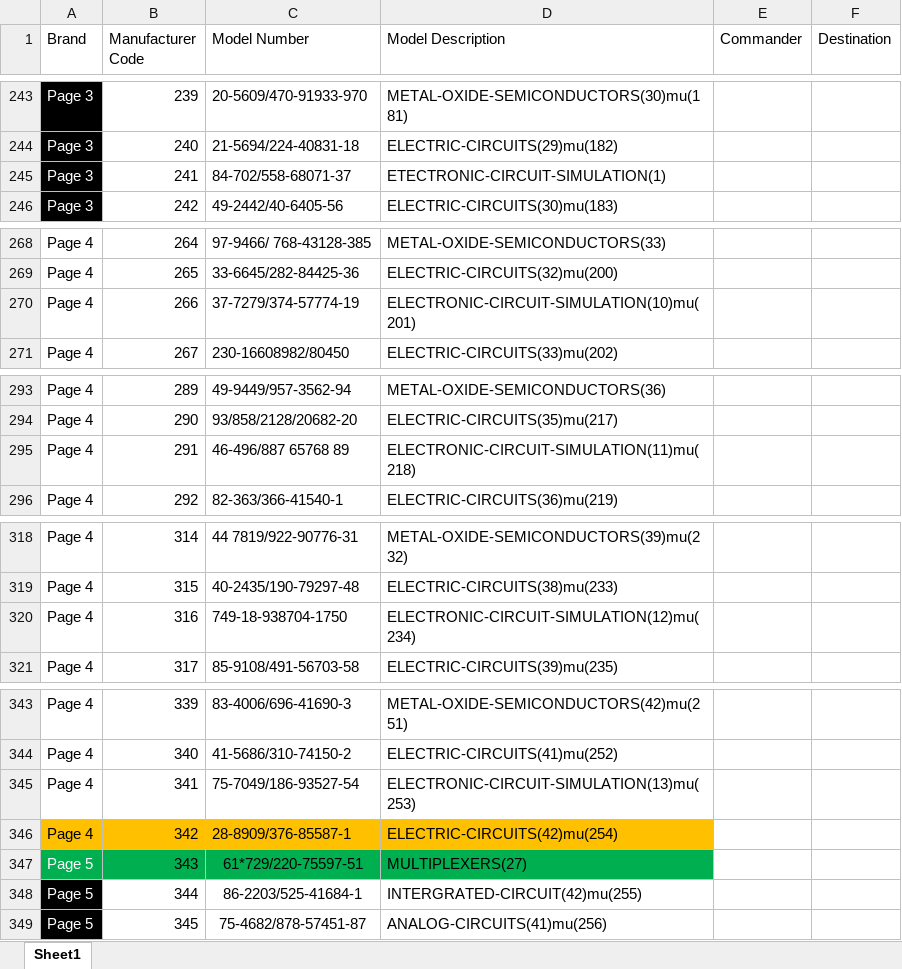
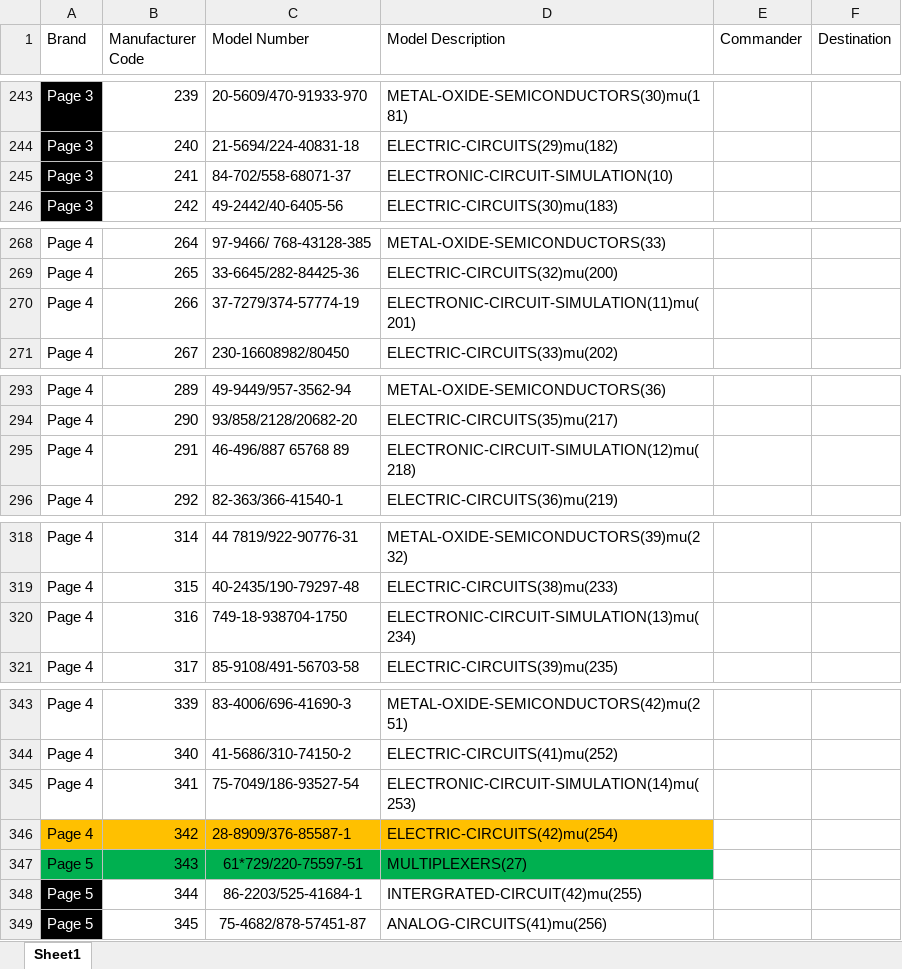
Before and after one commit to madhavwexpound/153-5, an Excel workbook: 153-5.xlsx, sheet Sheet1, drawn as a sheet; only a part is shown, gaps mark what is left out; values as stored, in another font and other column widths than the file's, no borders; the diff covers the shown part only; the diff names each change by its address in the sheet, - before the commit and + after, or states it on an @@ line.

Commit message:
changed to electronic circuit simulation in sl no 241

```diff
--- a/153-5.xlsx (sheet Sheet1)
+++ b/153-5.xlsx (sheet Sheet1)
-D245 (Model Description): ETECTRONIC-CIRCUIT-SIMULATION(1)
+D245 (Model Description): ELECTRONIC-CIRCUIT-SIMULATION(10)
-D270 (Model Description): ELECTRONIC-CIRCUIT-SIMULATION(10)mu(201)
+D270 (Model Description): ELECTRONIC-CIRCUIT-SIMULATION(11)mu(201)
-D295 (Model Description): ELECTRONIC-CIRCUIT-SIMULATION(11)mu(218)
+D295 (Model Description): ELECTRONIC-CIRCUIT-SIMULATION(12)mu(218)
-D320 (Model Description): ELECTRONIC-CIRCUIT-SIMULATION(12)mu(234)
+D320 (Model Description): ELECTRONIC-CIRCUIT-SIMULATION(13)mu(234)
-D345 (Model Description): ELECTRONIC-CIRCUIT-SIMULATION(13)mu(253)
+D345 (Model Description): ELECTRONIC-CIRCUIT-SIMULATION(14)mu(253)
-A347 text colour: #FFFFFF
+A347 text colour: black
```
Also changed, not shown: 3 edited cells and cell formats elsewhere in this sheet.
